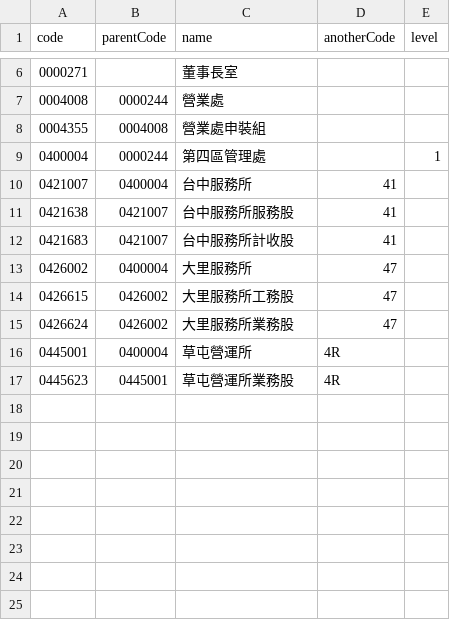
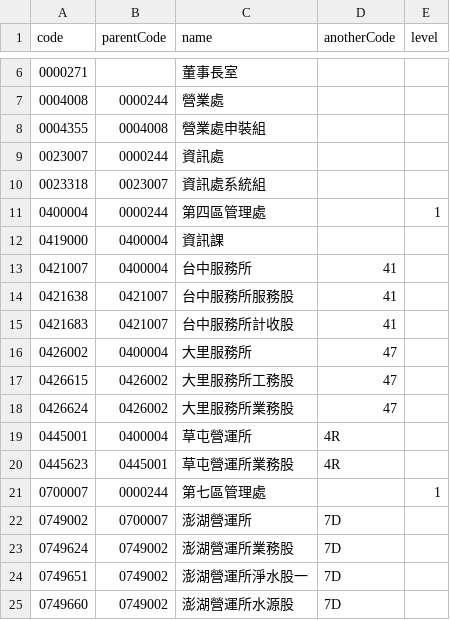
Before and after one commit to DomainStorm/DomainStorm.Project.TWC.Tests, a CSV file: deploy/import/department_dev.csv, drawn as a sheet; only a part is shown, gaps mark what is left out.

```diff
--- a/deploy/import/department_dev.csv
+++ b/deploy/import/department_dev.csv
@@ -8,3 +8,6 @@ code,parentCode,name,anotherCode,level
 0004355,0004008,營業處申裝組,,
+0023007,0000244,資訊處,,
+0023318,0023007,資訊處系統組,,
 0400004,0000244,第四區管理處,,1
+0419000,0400004,資訊課,,
 0421007,0400004,台中服務所,41,
@@ -17 +20,6 @@ code,parentCode,name,anotherCode,level
 0445623,0445001,草屯營運所業務股,4R,
+0700007,0000244,第七區管理處,,1
+0749002,0700007,澎湖營運所,7D,
+0749624,0749002,澎湖營運所業務股,7D,
+0749651,0749002,澎湖營運所淨水股一,7D,
+0749660,0749002,澎湖營運所水源股,7D,
```
Also changed, not shown: deploy/import/postrole_dev.csv, deploy/import/user_dev.csv, 5 other files.
